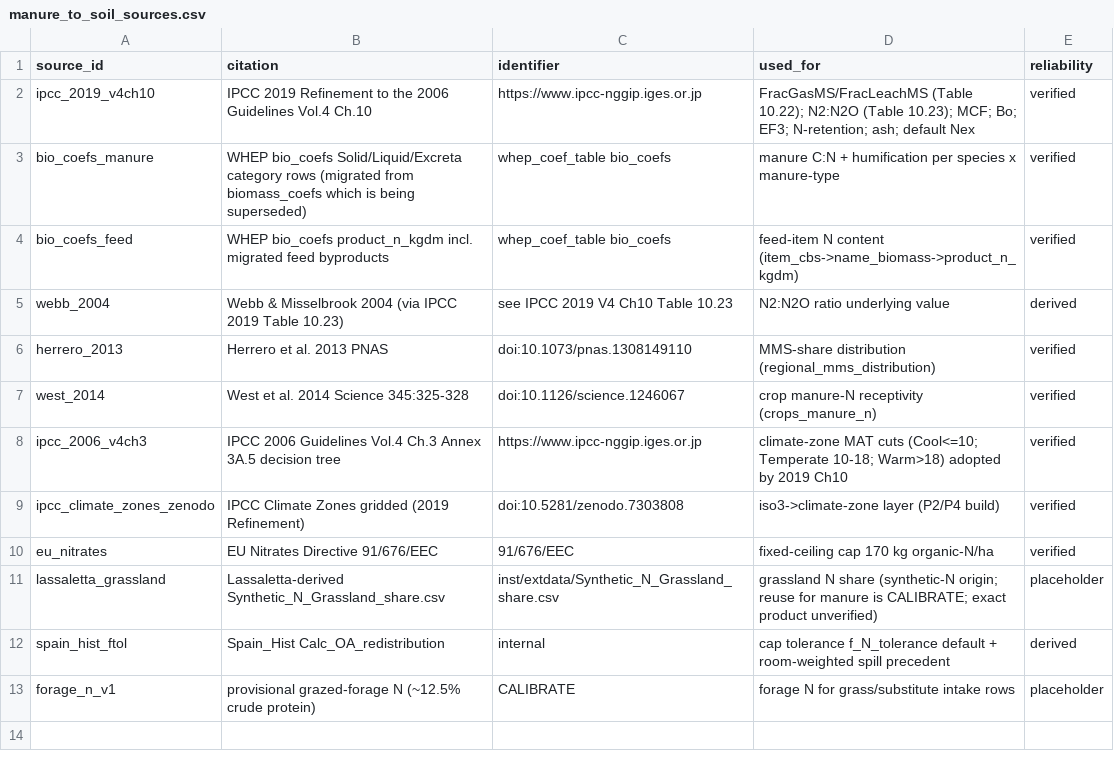
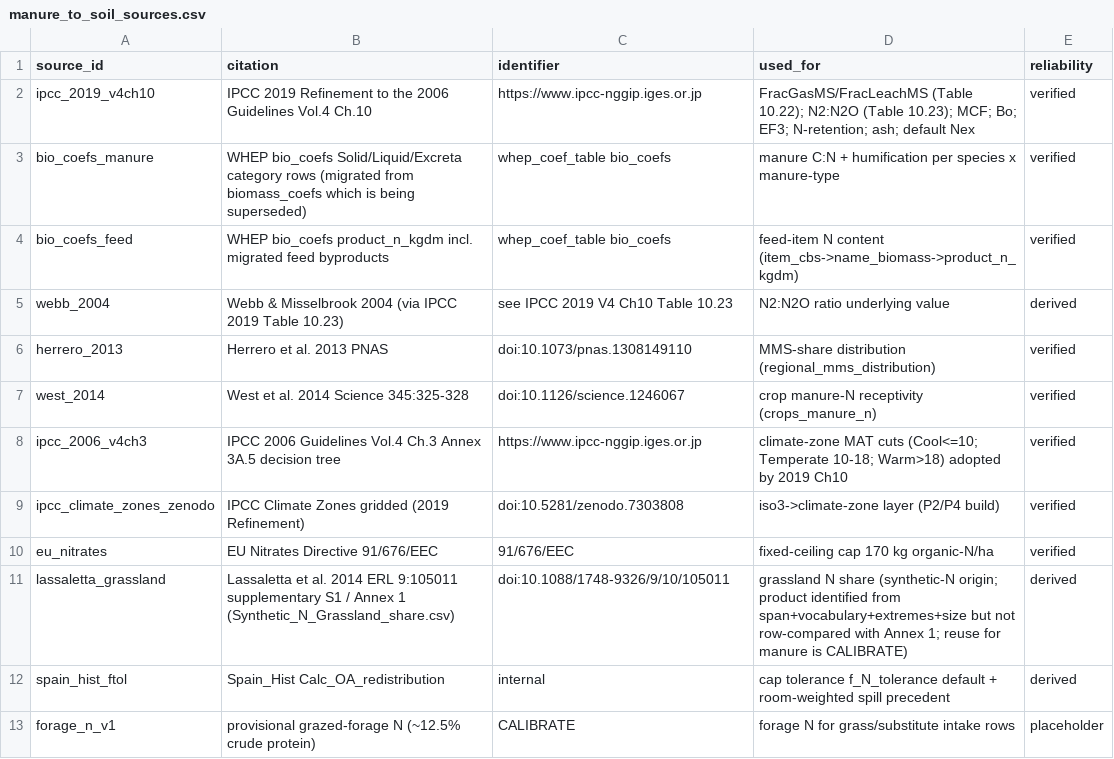
Before and after one commit to eduaguilera/whep, a CSV file: inst/extdata/manure/manure_to_soil_sources.csv, drawn as a sheet.

```diff
--- a/inst/extdata/manure/manure_to_soil_sources.csv
+++ b/inst/extdata/manure/manure_to_soil_sources.csv
@@ -10,3 +10,3 @@ ipcc_climate_zones_zenodo,IPCC Climate Zones gridded (2019 Refinement),doi:10.52
 eu_nitrates,EU Nitrates Directive 91/676/EEC,91/676/EEC,fixed-ceiling cap 170 kg organic-N/ha,verified
-lassaletta_grassland,Lassaletta-derived Synthetic_N_Grassland_share.csv,inst/extdata/Synthetic_N_Grassland_share.csv,grassland N share (synthetic-N origin; reuse for manure is CALIBRATE; exact product unverified),placeholder
+lassaletta_grassland,Lassaletta et al. 2014 ERL 9:105011 supplementary S1 / Annex 1 (Synthetic_N_Grassland_share.csv),doi:10.1088/1748-9326/9/10/105011,grassland N share (synthetic-N origin; product identified from span+vocabulary+extremes+size but not row-compared with Annex 1; reuse for manure is CALIBRATE),derived
 spain_hist_ftol,Spain_Hist Calc_OA_redistribution,internal,cap tolerance f_N_tolerance default + room-weighted spill precedent,derived
```
Also changed, not shown: 4 other files.
